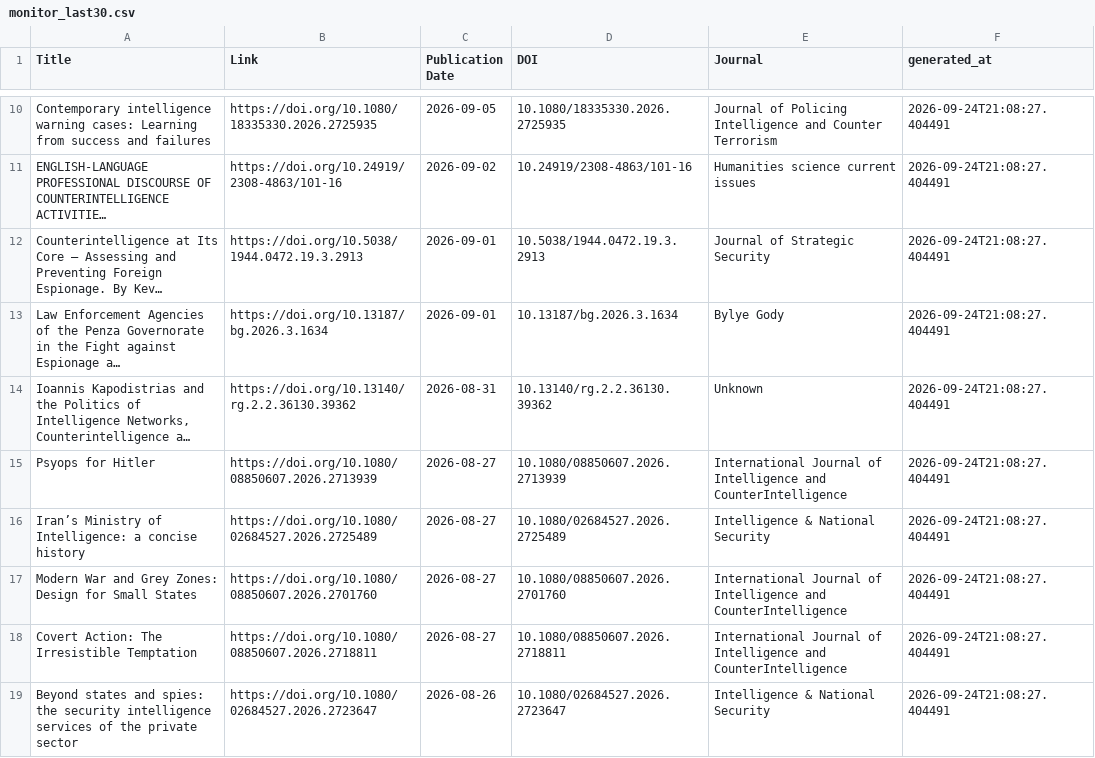
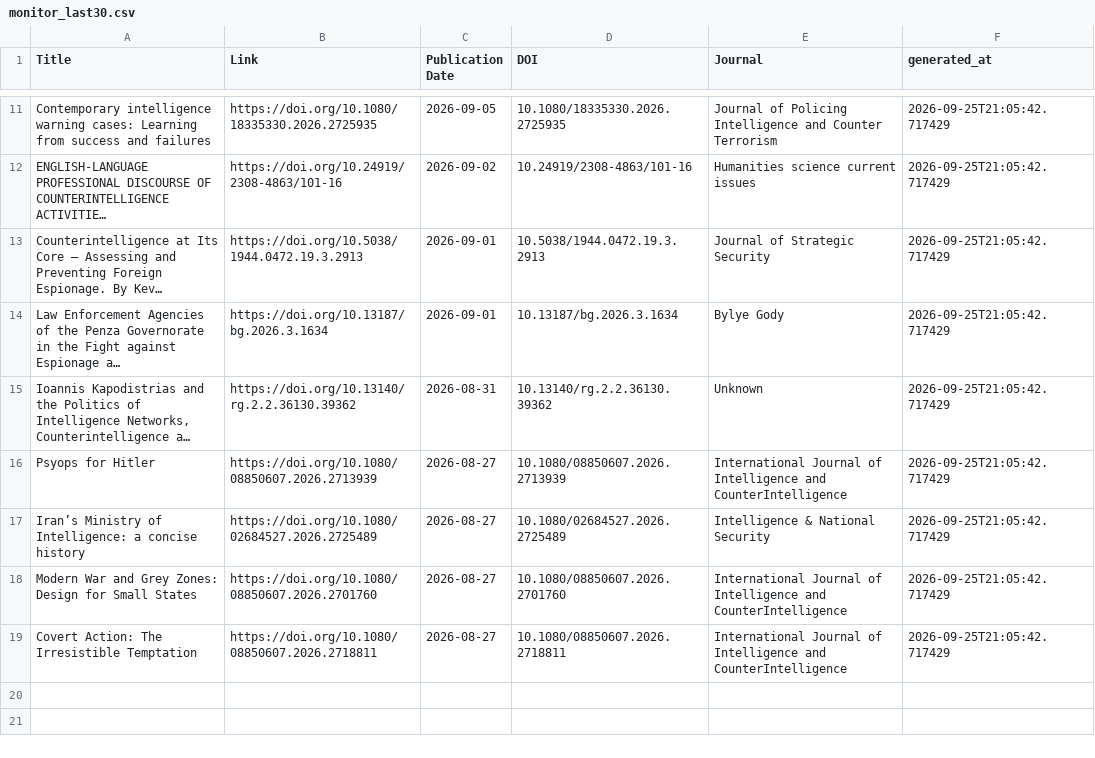
Before and after one commit to yusufaliozkan/zotero-intelligence-bibliography, a CSV file: monitor_last30.csv, drawn as a sheet; only a part is shown, gaps mark what is left out; long unchanged cells end in …; removed rows and columns are numbered as before the commit, all else as after; the diff covers the shown part only; the diff names each change by its address in the sheet, - before the commit and + after, or states it on an @@ line.

```diff
--- a/monitor_last30.csv
+++ b/monitor_last30.csv
-F11:F19 (generated_at): 2026-09-24T21:08:27.404491
+F11:F19 (generated_at): 2026-09-25T21:05:42.717429
-row 19: Beyond states and spies: the security intelligence services of the private sector | https://doi.org/10.1080/02684527.2026.2723647 | 2026-08-26 | 10.1080/02684527.2026.2723647 | Intelligence & National Security | 2026-09-24T21:08:27.404491
```
Also changed, not shown: 1 added row and 8 edited cells elsewhere in this file, monitor_last90.csv, monitor_podcasts.csv, 1 other file.
